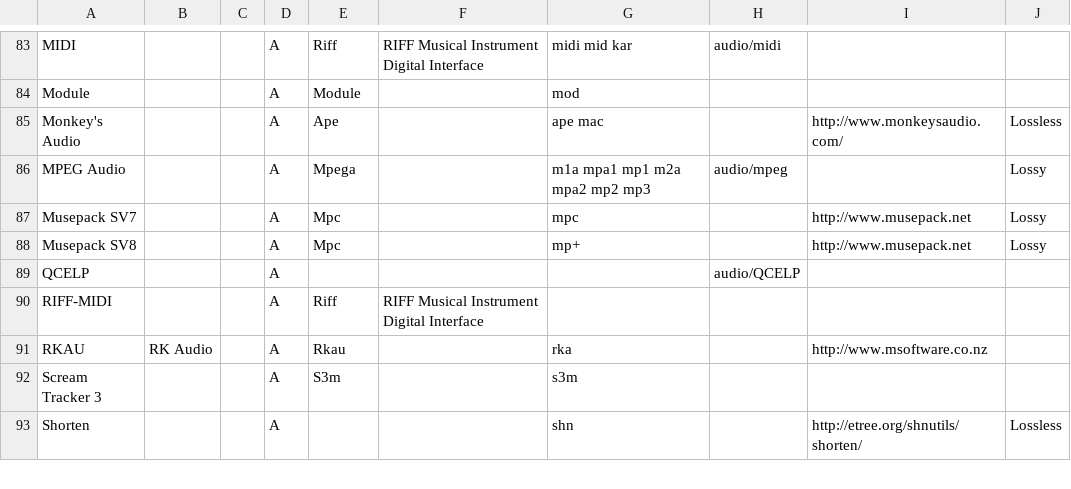
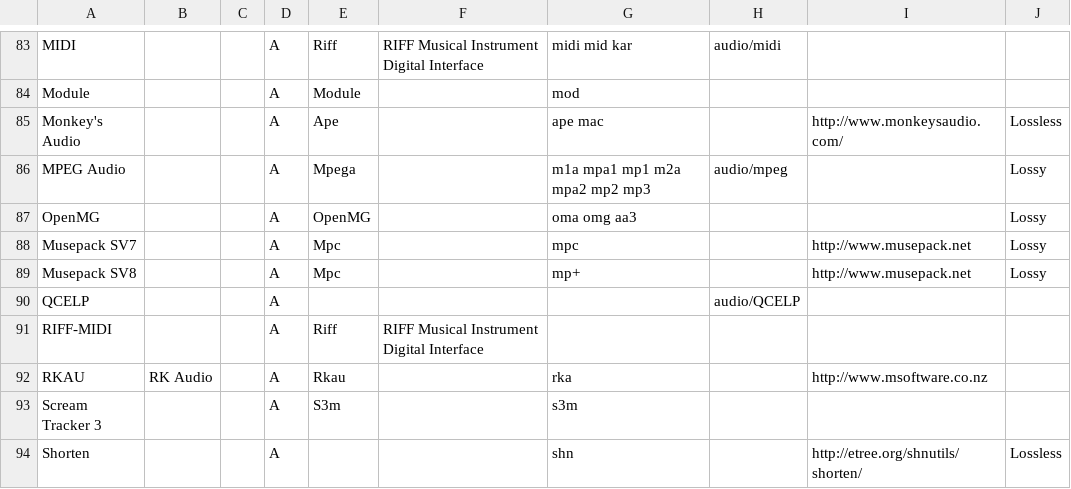
Before and after one commit to mediatest/mediatestLib, a CSV file: Source/Resource/Text/DataBase/Format.csv, drawn as a sheet; only a part is shown, gaps mark what is left out; the diff names each change by its address in the sheet, - before the commit and + after, or states it on an @@ line.

Commit message:
+ OpenMG (.oma) partial (Atrac3 only) support
git-svn-id: svn://svn.code.sf.net/p/mediainfo/code/MediaInfoLib/trunk@6237 45c5ae6f-87cc-4fd0-92ee-e4f023fd80da

```diff
--- a/Source/Resource/Text/DataBase/Format.csv
+++ b/Source/Resource/Text/DataBase/Format.csv
+row 87: OpenMG |  |  | A | OpenMG |  | oma omg aa3 |  |  | Lossy
```
Also changed, not shown: 21 other files.
